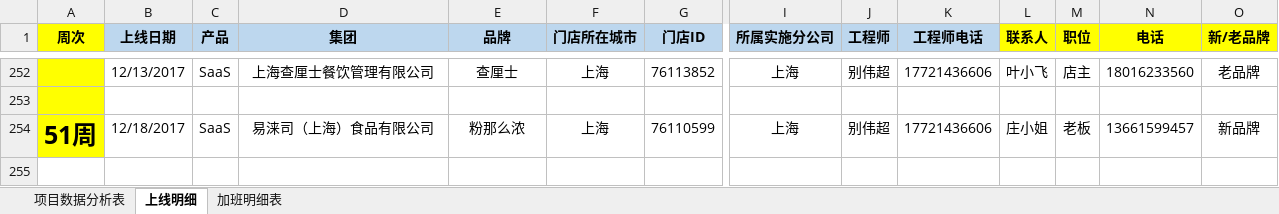
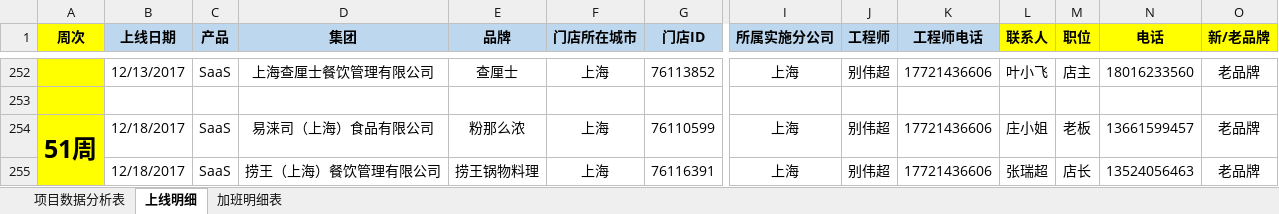
Before and after one commit to lx90735/zhangleizu, an Excel workbook: 实施周数据-李登林组/12月/51周/实施周数据-李登林组-别伟超.xlsx, sheet 上线明细, drawn as a sheet; only a part is shown, gaps mark what is left out; values as stored, in another font and other column widths than the file's, no borders; rows hold the shown columns only; the diff names each change by its address in the sheet, - before the commit and + after, or states it on an @@ line.

```diff
--- a/实施周数据-李登林组/12月/51周/实施周数据-李登林组-别伟超.xlsx (sheet 上线明细)
+++ b/实施周数据-李登林组/12月/51周/实施周数据-李登林组-别伟超.xlsx (sheet 上线明细)
+A254:A255 merged
-O254 (新/老品牌): 新品牌
+O254 (新/老品牌): 老品牌
+row 255:  | 12/18/2017 | SaaS | 捞王（上海）餐饮管理有限公司 | 捞王锅物料理 | 上海 | 76116391 | 上海 | 别伟超 | 17721436606 | 张瑞超 | 店长 | 13524056463 | 老品牌
```
